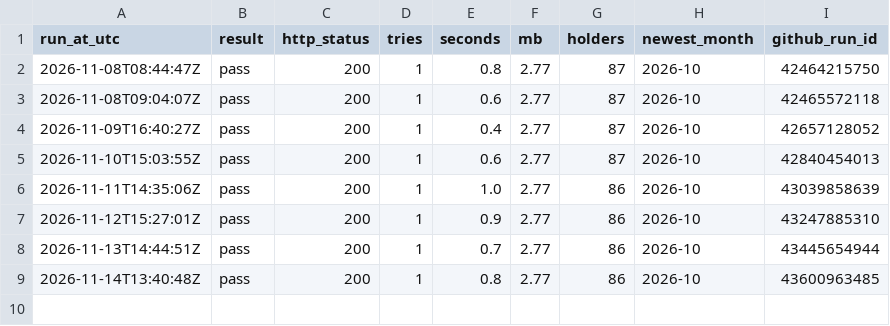
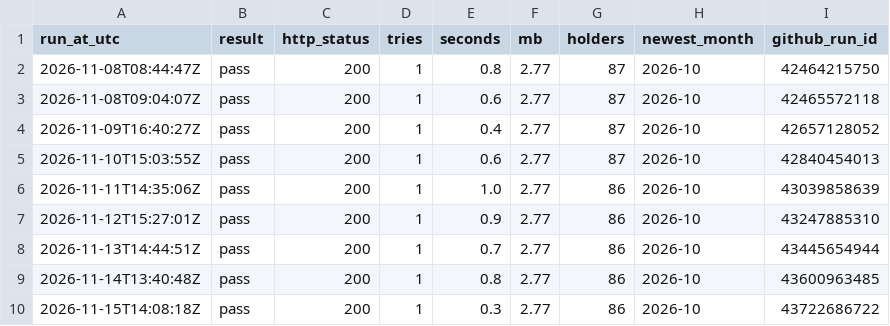
Before and after one commit to Vasuki8/gold-tracker, a CSV file: data/fetch_log.csv, drawn as a sheet; the diff names each change by its address in the sheet, - before the commit and + after, or states it on an @@ line.

```diff
--- a/data/fetch_log.csv
+++ b/data/fetch_log.csv
+row 10: 2026-11-15T14:08:18Z | pass | 200 | 1 | 0.3 | 2.77 | 86 | 2026-10 | 43722686722
```
Also changed, not shown: data/fetch_log_reserves.csv, 3 other files.
